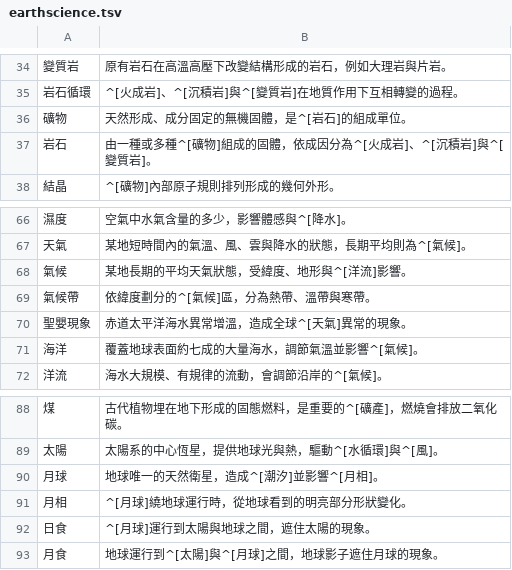
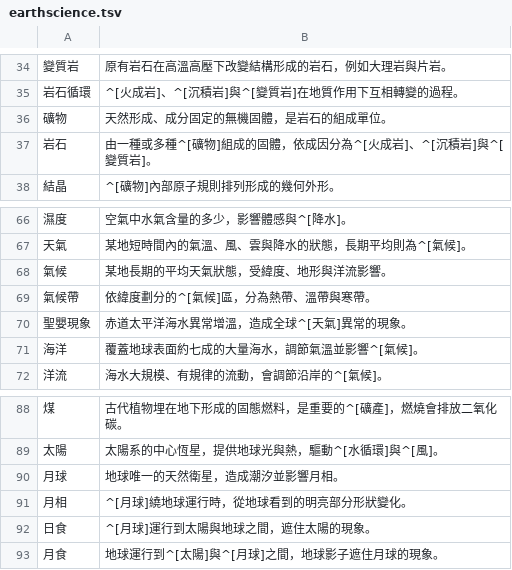
Before and after one commit to accelon/offtext, a TSV file: data/earthscience.tsv, drawn as a sheet; only a part is shown, gaps mark what is left out; the diff covers the shown part only; the diff names each change by its address in the sheet, - before the commit and + after, or states it on an @@ line.

```diff
--- a/data/earthscience.tsv
+++ b/data/earthscience.tsv
-B36: 天然形成、成分固定的無機固體，是^[岩石]的組成單位。
+B36: 天然形成、成分固定的無機固體，是岩石的組成單位。
-B68: 某地長期的平均天氣狀態，受緯度、地形與^[洋流]影響。
+B68: 某地長期的平均天氣狀態，受緯度、地形與洋流影響。
-B90: 地球唯一的天然衛星，造成^[潮汐]並影響^[月相]。
+B90: 地球唯一的天然衛星，造成潮汐並影響月相。
```
Also changed, not shown: 10 edited cells elsewhere in this file, data/modern-chinese-history.tsv, data/modernization.tsv, 7 other files.
